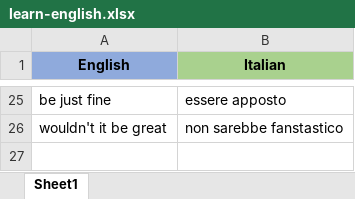
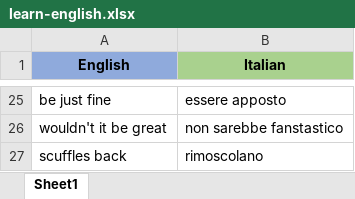
Before and after one commit to andreadipaola/responsive_design, an Excel workbook: learn-english.xlsx, sheet Sheet1, drawn as a sheet; only a part is shown, gaps mark what is left out; values as stored, in another font and other column widths than the file's, no borders; the diff names each change by its address in the sheet, - before the commit and + after, or states it on an @@ line.

```diff
--- a/learn-english.xlsx (sheet Sheet1)
+++ b/learn-english.xlsx (sheet Sheet1)
+row 27: scuffles back | rimoscolano
```
Also changed, not shown: 1 other file.
